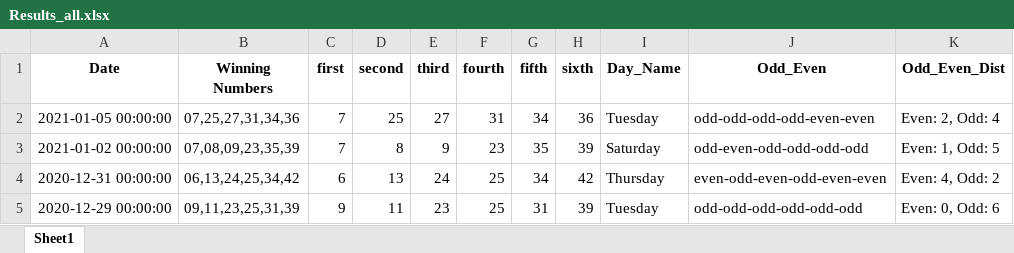
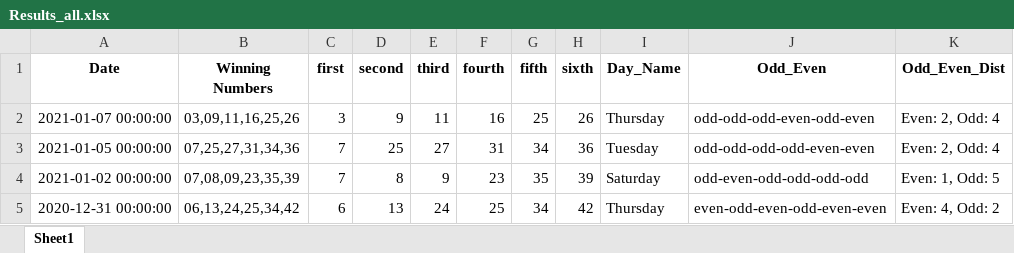
Before and after one commit to Jared-Caraan/Lotto_Analysis, an Excel workbook: Data_Gathering/Results_all.xlsx, sheet Sheet1, drawn as a sheet; only a part is shown; the shorter side is filled out with more unchanged rows; values as stored, in another font and other column widths than the file's, no borders; the diff names each change by its address in the sheet, - before the commit and + after, or states it on an @@ line.

Commit message:
added lotto result

```diff
--- a/Data_Gathering/Results_all.xlsx (sheet Sheet1)
+++ b/Data_Gathering/Results_all.xlsx (sheet Sheet1)
+row 2: 2021-01-07 00:00:00 | 03,09,11,16,25,26 | 3 | 9 | 11 | 16 | 25 | 26 | Thursday | odd-odd-odd-even-odd-even | Even: 2, Odd: 4
```
Also changed, not shown: 1 other file.
